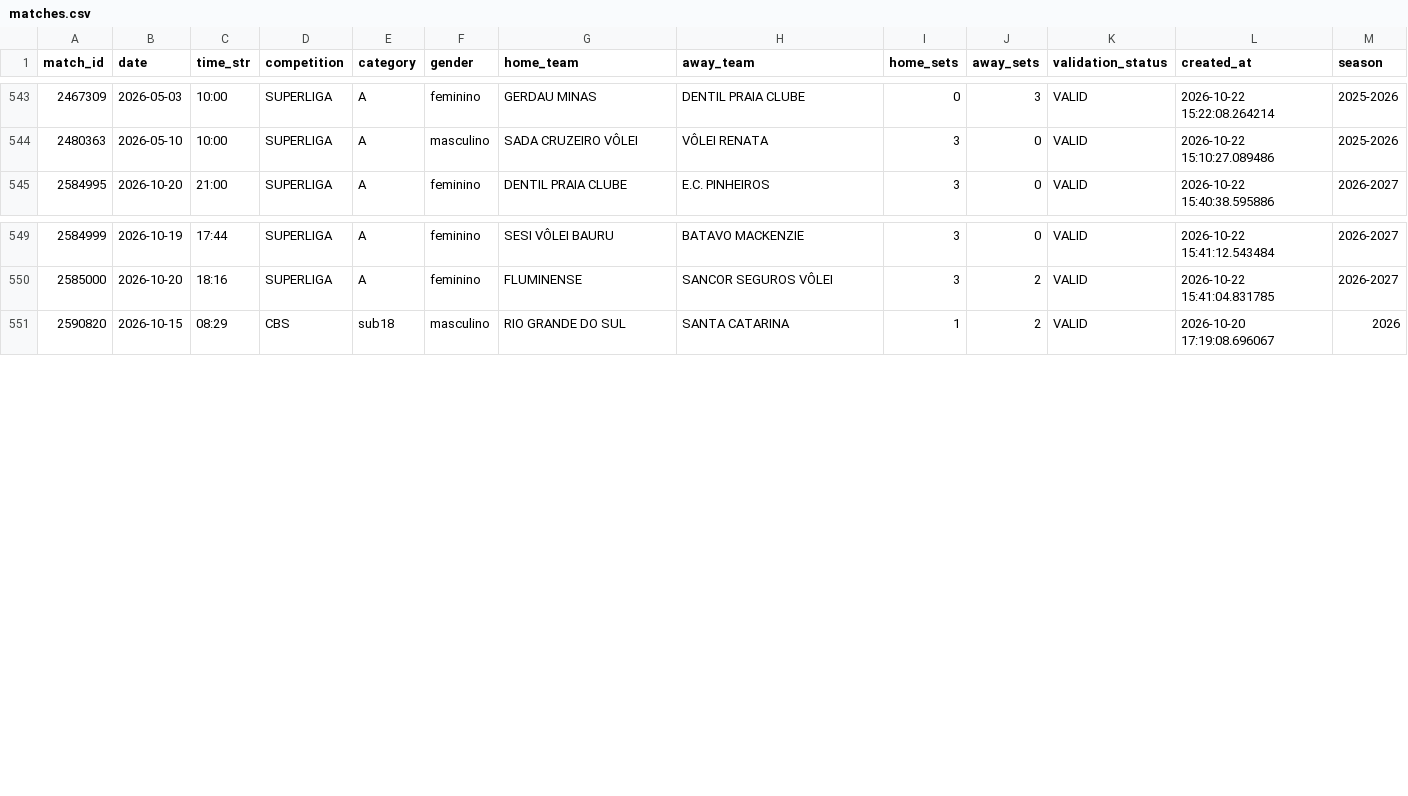
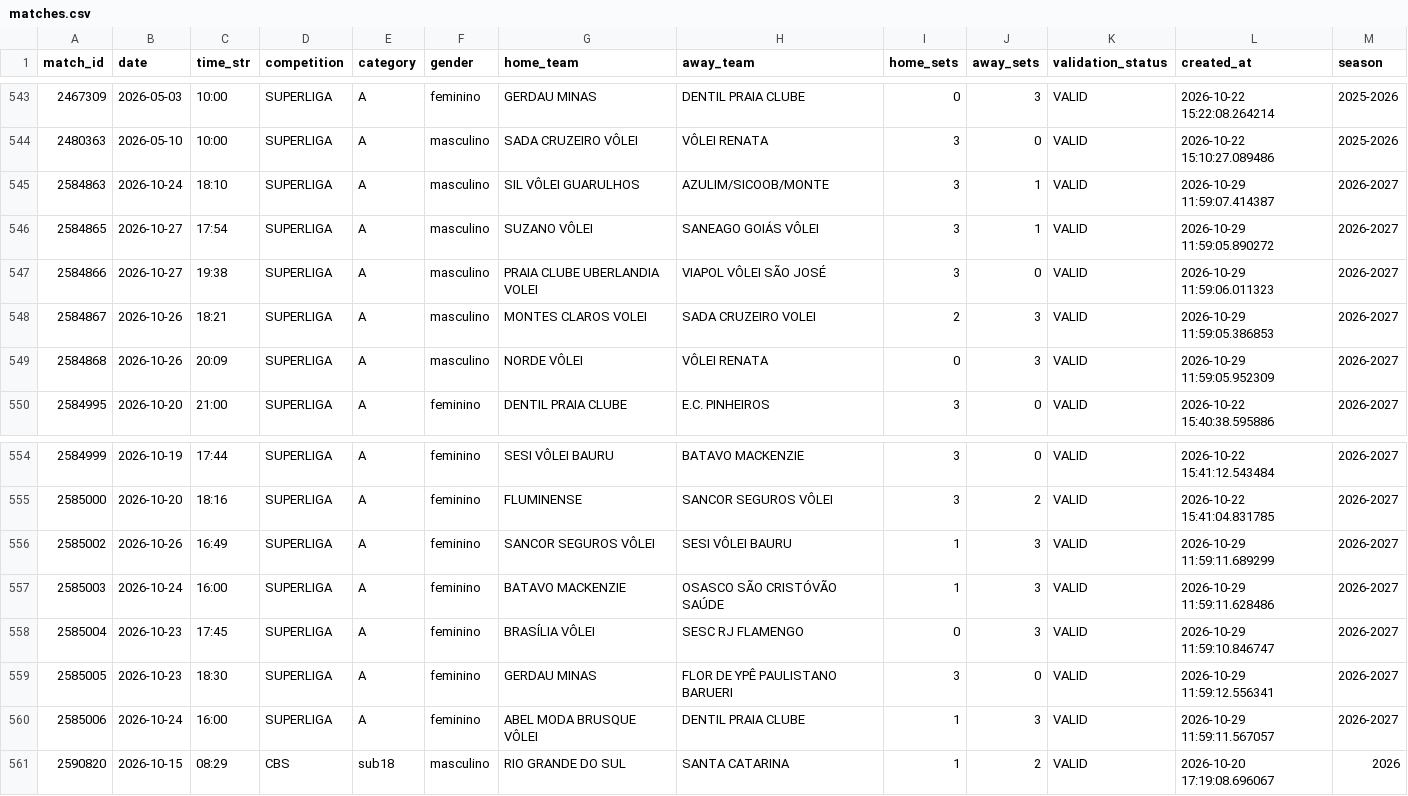
Before and after one commit to lucaaregis4r-ops/Dados-Voleibr, a CSV file: exports/matches.csv, drawn as a sheet; only a part is shown, gaps mark what is left out.

```diff
--- a/exports/matches.csv
+++ b/exports/matches.csv
@@ -544,2 +544,7 @@ match_id,date,time_str,competition,category,gender,home_team,away_team,home_sets
 2480363,2026-05-10,10:00,SUPERLIGA,A,masculino,SADA CRUZEIRO VÔLEI,VÔLEI RENATA,3,0,VALID,2026-10-22 15:10:27.089486,2025-2026
+2584863,2026-10-24,18:10,SUPERLIGA,A,masculino,SIL VÔLEI GUARULHOS,AZULIM/SICOOB/MONTE,3,1,VALID,2026-10-29 11:59:07.414387,2026-2027
+2584865,2026-10-27,17:54,SUPERLIGA,A,masculino,SUZANO VÔLEI,SANEAGO GOIÁS VÔLEI,3,1,VALID,2026-10-29 11:59:05.890272,2026-2027
+2584866,2026-10-27,19:38,SUPERLIGA,A,masculino,PRAIA CLUBE UBERLANDIA VOLEI,VIAPOL VÔLEI SÃO JOSÉ,3,0,VALID,2026-10-29 11:59:06.011323,2026-2027
+2584867,2026-10-26,18:21,SUPERLIGA,A,masculino,MONTES CLAROS VOLEI,SADA CRUZEIRO VOLEI,2,3,VALID,2026-10-29 11:59:05.386853,2026-2027
+2584868,2026-10-26,20:09,SUPERLIGA,A,masculino,NORDE VÔLEI,VÔLEI RENATA,0,3,VALID,2026-10-29 11:59:05.952309,2026-2027
 2584995,2026-10-20,21:00,SUPERLIGA,A,feminino,DENTIL PRAIA CLUBE,E.C. PINHEIROS,3,0,VALID,2026-10-22 15:40:38.595886,2026-2027
@@ -550,2 +555,7 @@ match_id,date,time_str,competition,category,gender,home_team,away_team,home_sets
 2585000,2026-10-20,18:16,SUPERLIGA,A,feminino,FLUMINENSE,SANCOR SEGUROS VÔLEI,3,2,VALID,2026-10-22 15:41:04.831785,2026-2027
+2585002,2026-10-26,16:49,SUPERLIGA,A,feminino,SANCOR SEGUROS VÔLEI,SESI VÔLEI BAURU,1,3,VALID,2026-10-29 11:59:11.689299,2026-2027
+2585003,2026-10-24,16:00,SUPERLIGA,A,feminino,BATAVO MACKENZIE,OSASCO SÃO CRISTÓVÃO SAÚDE,1,3,VALID,2026-10-29 11:59:11.628486,2026-2027
+2585004,2026-10-23,17:45,SUPERLIGA,A,feminino,BRASÍLIA VÔLEI,SESC RJ FLAMENGO,0,3,VALID,2026-10-29 11:59:10.846747,2026-2027
+2585005,2026-10-23,18:30,SUPERLIGA,A,feminino,GERDAU MINAS,FLOR DE YPÊ PAULISTANO BARUERI,3,0,VALID,2026-10-29 11:59:12.556341,2026-2027
+2585006,2026-10-24,16:00,SUPERLIGA,A,feminino,ABEL MODA BRUSQUE VÔLEI,DENTIL PRAIA CLUBE,1,3,VALID,2026-10-29 11:59:11.567057,2026-2027
 2590820,2026-10-15,08:29,CBS,sub18,masculino,RIO GRANDE DO SUL,SANTA CATARINA,1,2,VALID,2026-10-20 17:19:08.696067,2026
```
Also changed, not shown: exports/rankings_tactical_phase_attacks.csv, exports/rankings_tactical_so_bp.csv, 25 other files.
